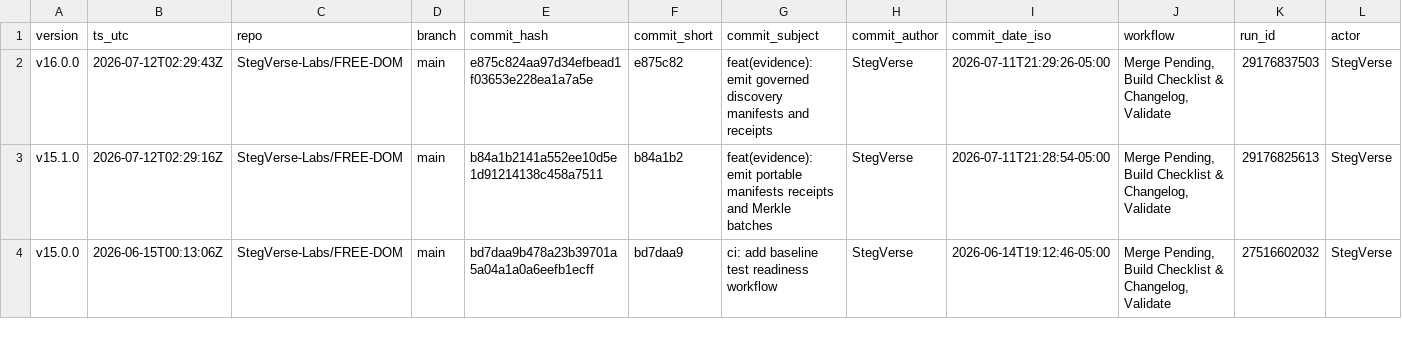
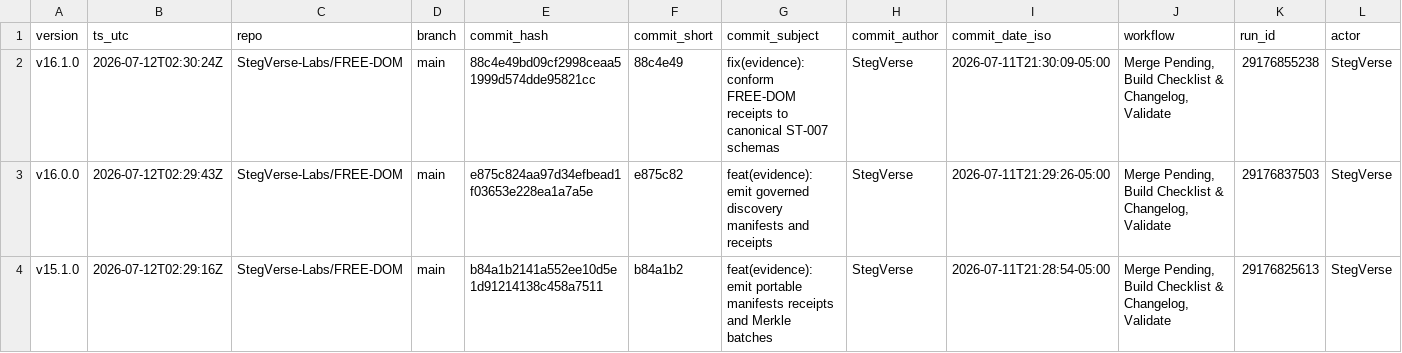
Before and after one commit to StegVerse-Labs/FREE-DOM, a CSV file: data/summary/CHANGELOG_batches.csv, drawn as a sheet; only a part is shown; the shorter side is filled out with more unchanged rows; rows hold the shown columns only; the diff names each change by its address in the sheet, - before the commit and + after, or states it on an @@ line.

Commit message:
chore(auto-update): merge + rebuild checklist & changelog + badges + validate

```diff
--- a/data/summary/CHANGELOG_batches.csv
+++ b/data/summary/CHANGELOG_batches.csv
+row 2: v16.1.0 | 2026-07-12T02:30:24Z | StegVerse-Labs/FREE-DOM | main | 88c4e49bd09cf2998ceaa51999d574dde95821cc | 88c4e49 | fix(evidence): conform FREE-DOM receipts to canonical ST-007 schemas | StegVerse | 2026-07-11T21:30:09-05:00 | Merge Pending, Build Checklist & Changelog, Validate | 29176855238 | StegVerse
```
Also changed, not shown: 6 other files.
